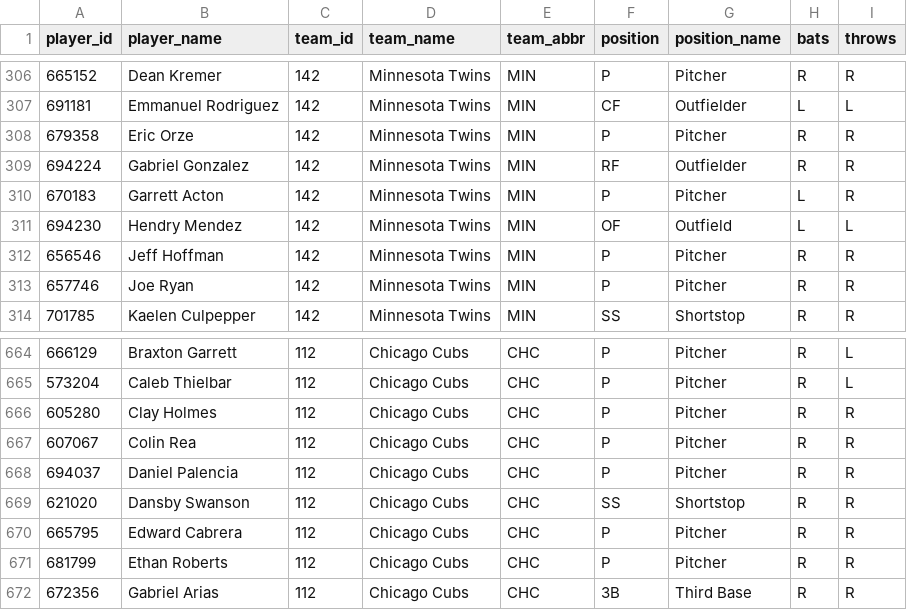
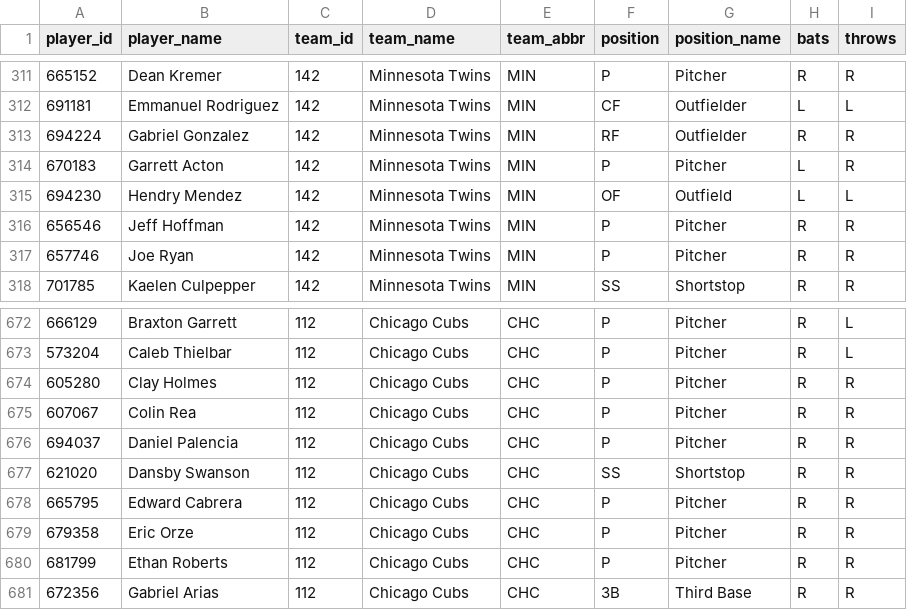
Before and after one commit to dylhauck/alpha-wagerz-model, a CSV file: data/reference/mlb/player_reference.csv, drawn as a sheet; only a part is shown, gaps mark what is left out; removed rows and columns are numbered as before the commit, all else as after; the diff covers the shown part only; the diff names each change by its address in the sheet, - before the commit and + after, or states it on an @@ line.

```diff
--- a/data/reference/mlb/player_reference.csv
+++ b/data/reference/mlb/player_reference.csv
-row 308: 679358 | Eric Orze | 142 | Minnesota Twins | MIN | P | Pitcher | R | R
+row 679: 679358 | Eric Orze | 112 | Chicago Cubs | CHC | P | Pitcher | R | R
```
Also changed, not shown: 12 added rows, 3 removed rows and 4 edited cells elsewhere in this file.
